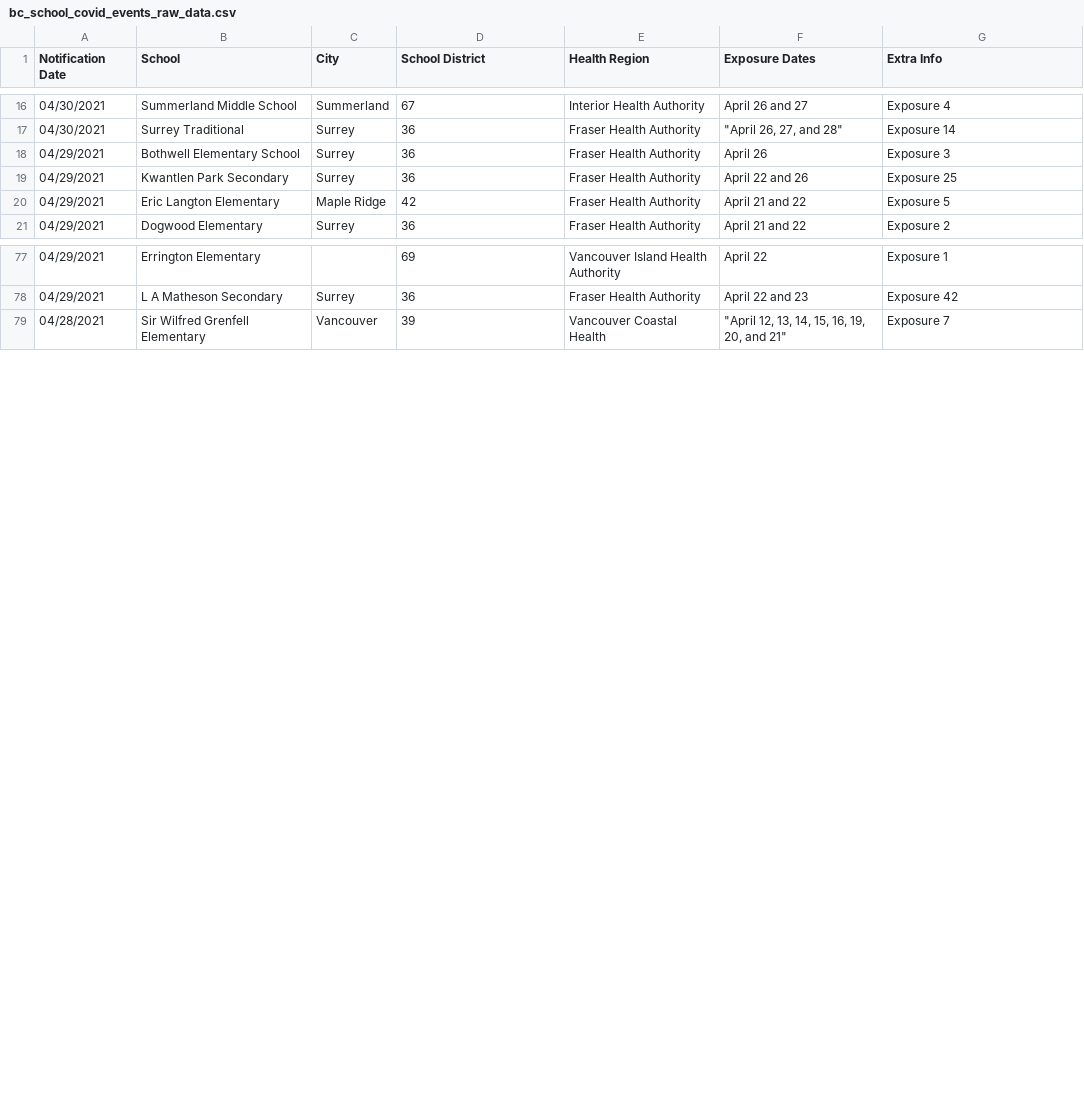
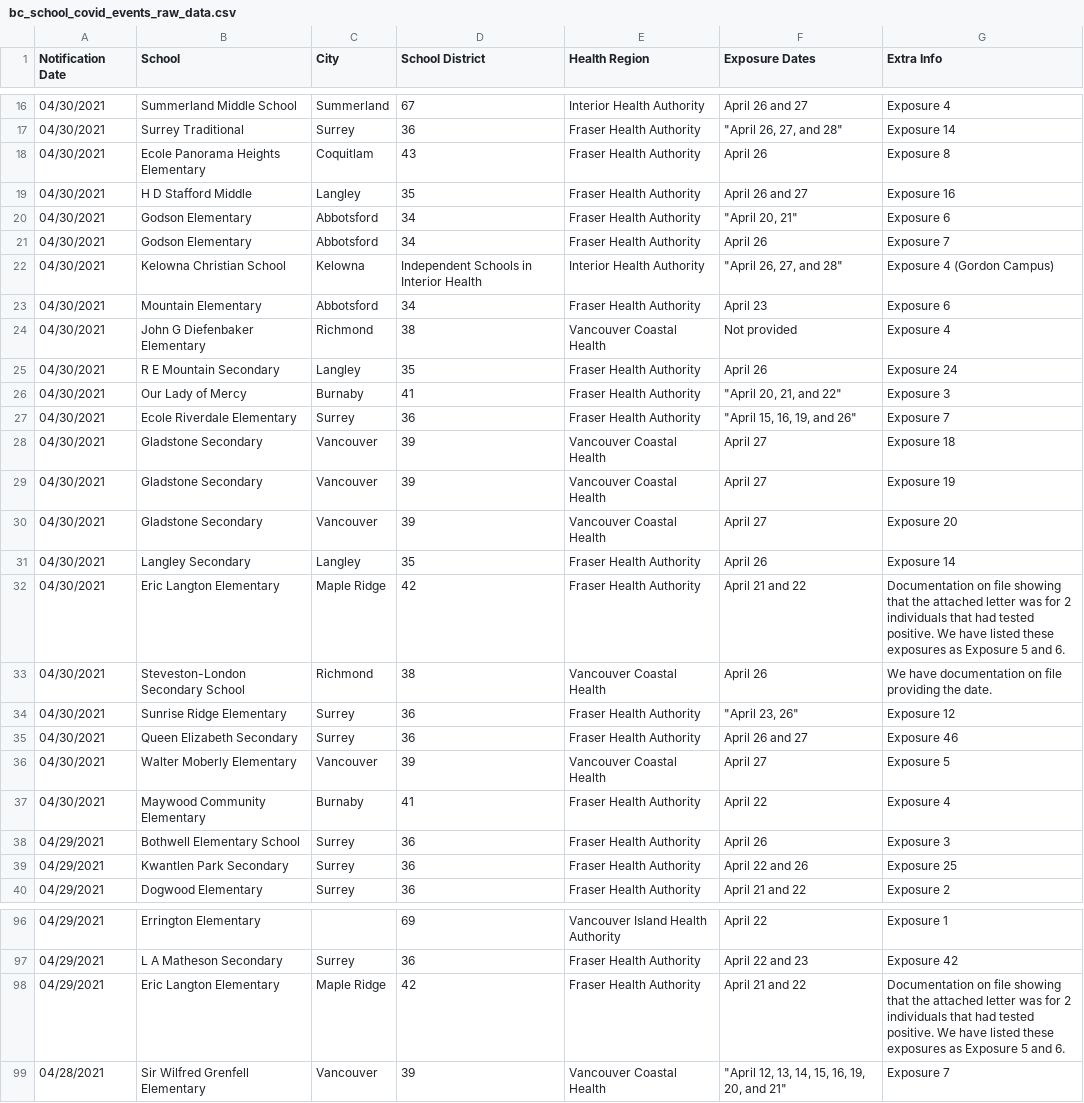
Before and after one commit to spod/bcschoolscoviddata, a CSV file: data/bc_school_covid_events_raw_data.csv, drawn as a sheet; only a part is shown, gaps mark what is left out; removed rows and columns are numbered as before the commit, all else as after; the diff covers the shown part only; the diff names each change by its address in the sheet, - before the commit and + after, or states it on an @@ line.

```diff
--- a/data/bc_school_covid_events_raw_data.csv
+++ b/data/bc_school_covid_events_raw_data.csv
+row 18: 04/30/2021 | Ecole Panorama Heights Elementary | Coquitlam | 43 | Fraser Health Authority | April 26 | Exposure 8
+row 19: 04/30/2021 | H D Stafford Middle | Langley | 35 | Fraser Health Authority | April 26 and 27 | Exposure 16
+row 20: 04/30/2021 | Godson Elementary | Abbotsford | 34 | Fraser Health Authority | "April 20, 21" | Exposure 6
+row 21: 04/30/2021 | Godson Elementary | Abbotsford | 34 | Fraser Health Authority | April 26 | Exposure 7
+row 22: 04/30/2021 | Kelowna Christian School | Kelowna | Independent Schools in Interior Health | Interior Health Authority | "April 26, 27, and 28" | Exposure 4 (Gordon Campus)
+row 23: 04/30/2021 | Mountain Elementary | Abbotsford | 34 | Fraser Health Authority | April 23 | Exposure 6
+row 24: 04/30/2021 | John G Diefenbaker Elementary | Richmond | 38 | Vancouver Coastal Health | Not provided | Exposure 4
+row 25: 04/30/2021 | R E Mountain Secondary | Langley | 35 | Fraser Health Authority | April 26 | Exposure 24
+row 26: 04/30/2021 | Our Lady of Mercy | Burnaby | 41 | Fraser Health Authority | "April 20, 21, and 22" | Exposure 3
+row 27: 04/30/2021 | Ecole Riverdale Elementary | Surrey | 36 | Fraser Health Authority | "April 15, 16, 19, and 26" | Exposure 7
+row 28: 04/30/2021 | Gladstone Secondary | Vancouver | 39 | Vancouver Coastal Health | April 27 | Exposure 18
+row 29: 04/30/2021 | Gladstone Secondary | Vancouver | 39 | Vancouver Coastal Health | April 27 | Exposure 19
+row 30: 04/30/2021 | Gladstone Secondary | Vancouver | 39 | Vancouver Coastal Health | April 27 | Exposure 20
+row 31: 04/30/2021 | Langley Secondary | Langley | 35 | Fraser Health Authority | April 26 | Exposure 14
+row 32: 04/30/2021 | Eric Langton Elementary | Maple Ridge | 42 | Fraser Health Authority | April 21 and 22 | Documentation on file showing that the attached letter was for 2 individuals that had tested positive. We have listed these exposures as Exposure 5 and 6.
+row 33: 04/30/2021 | Steveston-London Secondary School | Richmond | 38 | Vancouver Coastal Health | April 26 | We have documentation on file providing the date.
+row 34: 04/30/2021 | Sunrise Ridge Elementary | Surrey | 36 | Fraser Health Authority | "April 23, 26" | Exposure 12
+row 35: 04/30/2021 | Queen Elizabeth Secondary | Surrey | 36 | Fraser Health Authority | April 26 and 27 | Exposure 46
+row 36: 04/30/2021 | Walter Moberly Elementary | Vancouver | 39 | Vancouver Coastal Health | April 27 | Exposure 5
+row 37: 04/30/2021 | Maywood Community Elementary | Burnaby | 41 | Fraser Health Authority | April 22 | Exposure 4
-row 20: 04/29/2021 | Eric Langton Elementary | Maple Ridge | 42 | Fraser Health Authority | April 21 and 22 | Exposure 5
+row 98: 04/29/2021 | Eric Langton Elementary | Maple Ridge | 42 | Fraser Health Authority | April 21 and 22 | Documentation on file showing that the attached letter was for 2 individuals that had tested positive. We have listed these exposures as Exposure 5 and 6.
```
Also changed, not shown: 1 added row, 1 removed row and 1 moved row elsewhere in this file, data/leaderboard.csv, data/raw_data.csv.
